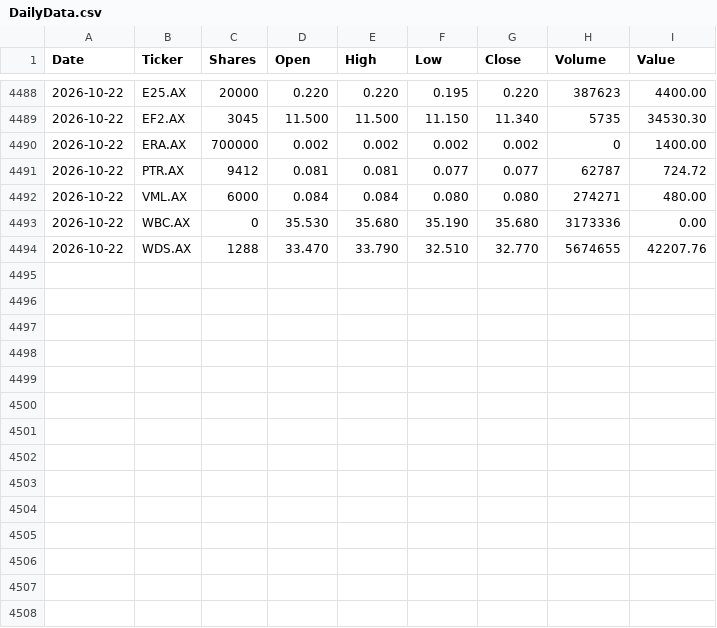
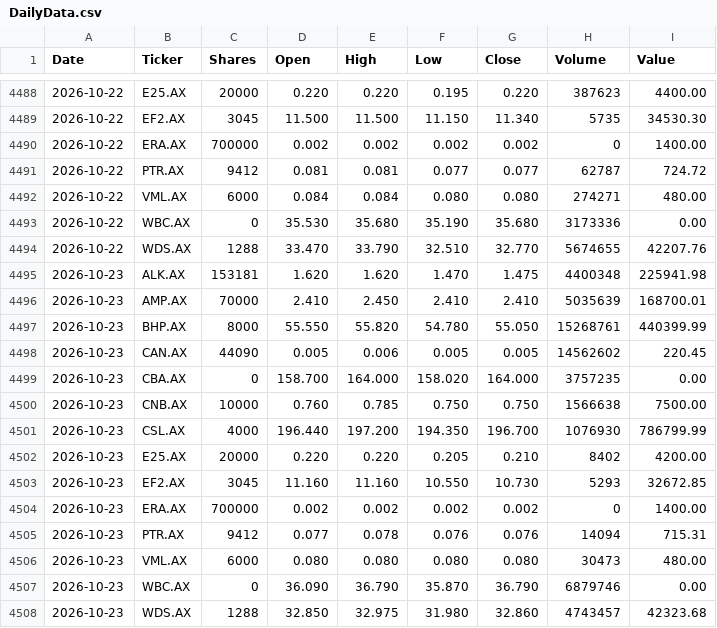
Before and after one commit to namor5772/EODshareReval, a CSV file: asx_eod_output/DailyData.csv, drawn as a sheet; only a part is shown, gaps mark what is left out; the diff names each change by its address in the sheet, - before the commit and + after, or states it on an @@ line.

```diff
--- a/asx_eod_output/DailyData.csv
+++ b/asx_eod_output/DailyData.csv
+row 4495: 2026-10-23 | ALK.AX | 153181 | 1.620 | 1.620 | 1.470 | 1.475 | 4400348 | 225941.98
+row 4496: 2026-10-23 | AMP.AX | 70000 | 2.410 | 2.450 | 2.410 | 2.410 | 5035639 | 168700.01
+row 4497: 2026-10-23 | BHP.AX | 8000 | 55.550 | 55.820 | 54.780 | 55.050 | 15268761 | 440399.99
+row 4498: 2026-10-23 | CAN.AX | 44090 | 0.005 | 0.006 | 0.005 | 0.005 | 14562602 | 220.45
+row 4499: 2026-10-23 | CBA.AX | 0 | 158.700 | 164.000 | 158.020 | 164.000 | 3757235 | 0.00
+row 4500: 2026-10-23 | CNB.AX | 10000 | 0.760 | 0.785 | 0.750 | 0.750 | 1566638 | 7500.00
+row 4501: 2026-10-23 | CSL.AX | 4000 | 196.440 | 197.200 | 194.350 | 196.700 | 1076930 | 786799.99
+row 4502: 2026-10-23 | E25.AX | 20000 | 0.220 | 0.220 | 0.205 | 0.210 | 8402 | 4200.00
+row 4503: 2026-10-23 | EF2.AX | 3045 | 11.160 | 11.160 | 10.550 | 10.730 | 5293 | 32672.85
+row 4504: 2026-10-23 | ERA.AX | 700000 | 0.002 | 0.002 | 0.002 | 0.002 | 0 | 1400.00
+row 4505: 2026-10-23 | PTR.AX | 9412 | 0.077 | 0.078 | 0.076 | 0.076 | 14094 | 715.31
+row 4506: 2026-10-23 | VML.AX | 6000 | 0.080 | 0.080 | 0.080 | 0.080 | 30473 | 480.00
+row 4507: 2026-10-23 | WBC.AX | 0 | 36.090 | 36.790 | 35.870 | 36.790 | 6879746 | 0.00
+row 4508: 2026-10-23 | WDS.AX | 1288 | 32.850 | 32.975 | 31.980 | 32.860 | 4743457 | 42323.68
```
Also changed, not shown: 3 other files.
